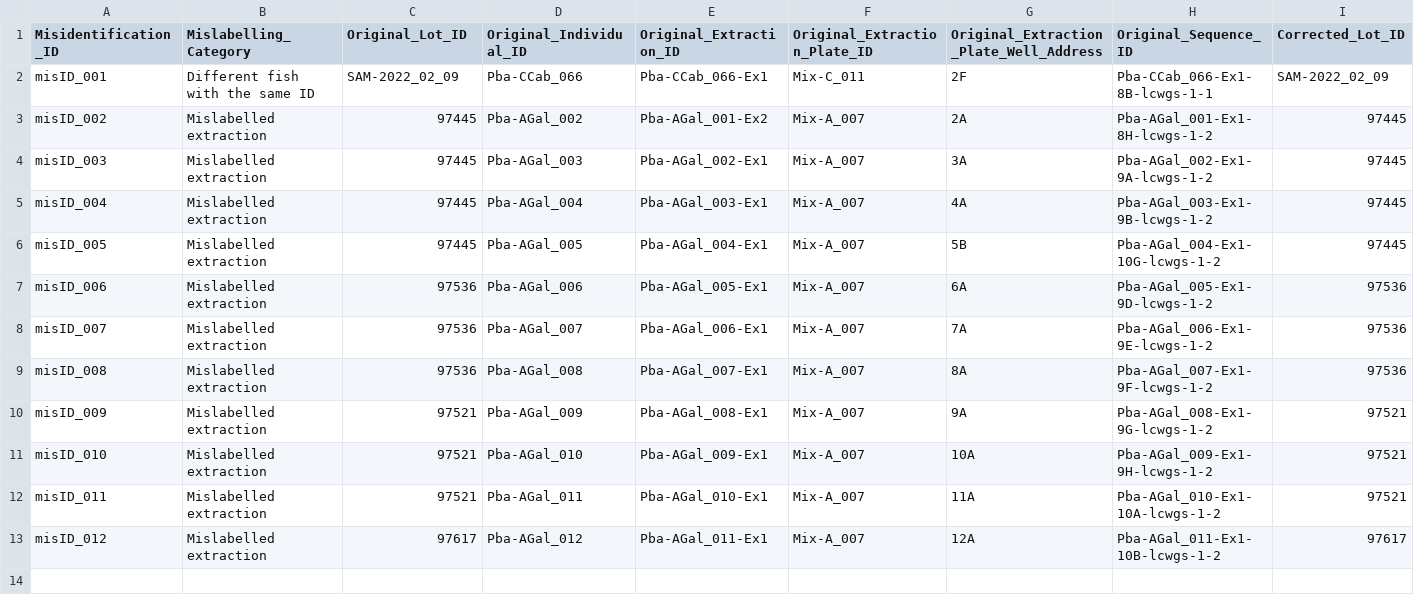
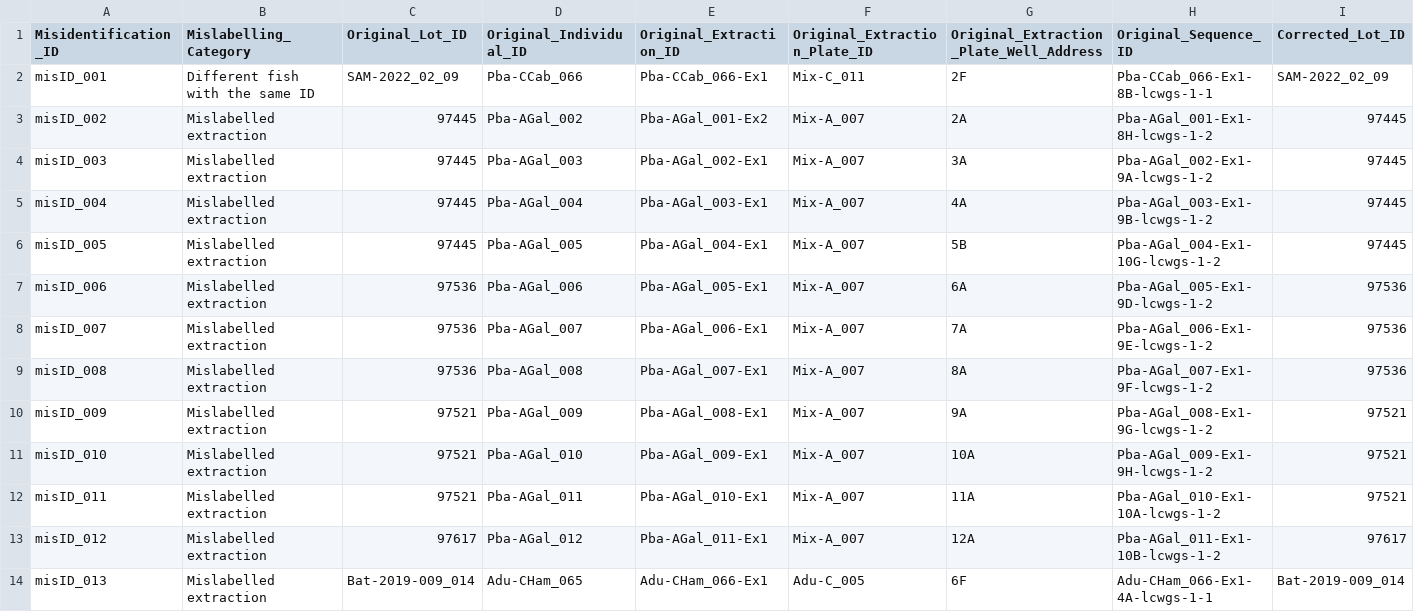
Before and after one commit to philippinespire/database_albatross_recollections, a CSV file: db_files/extractions_mislabelling_sheet.csv, drawn as a sheet; only a part is shown; rows hold the shown columns only; the diff names each change by its address in the sheet, - before the commit and + after, or states it on an @@ line.

Commit message:
Update extractions_mislabelling_sheet.csv
fix mislabelling of individual with extraction ID Adu-CHam_066-Ex1

```diff
--- a/db_files/extractions_mislabelling_sheet.csv
+++ b/db_files/extractions_mislabelling_sheet.csv
+row 14: misID_013 | Mislabelled extraction | Bat-2019-009_014 | Adu-CHam_065 | Adu-CHam_066-Ex1 | Adu-C_005 | 6F | Adu-CHam_066-Ex1-4A-lcwgs-1-1 | Bat-2019-009_014
```
